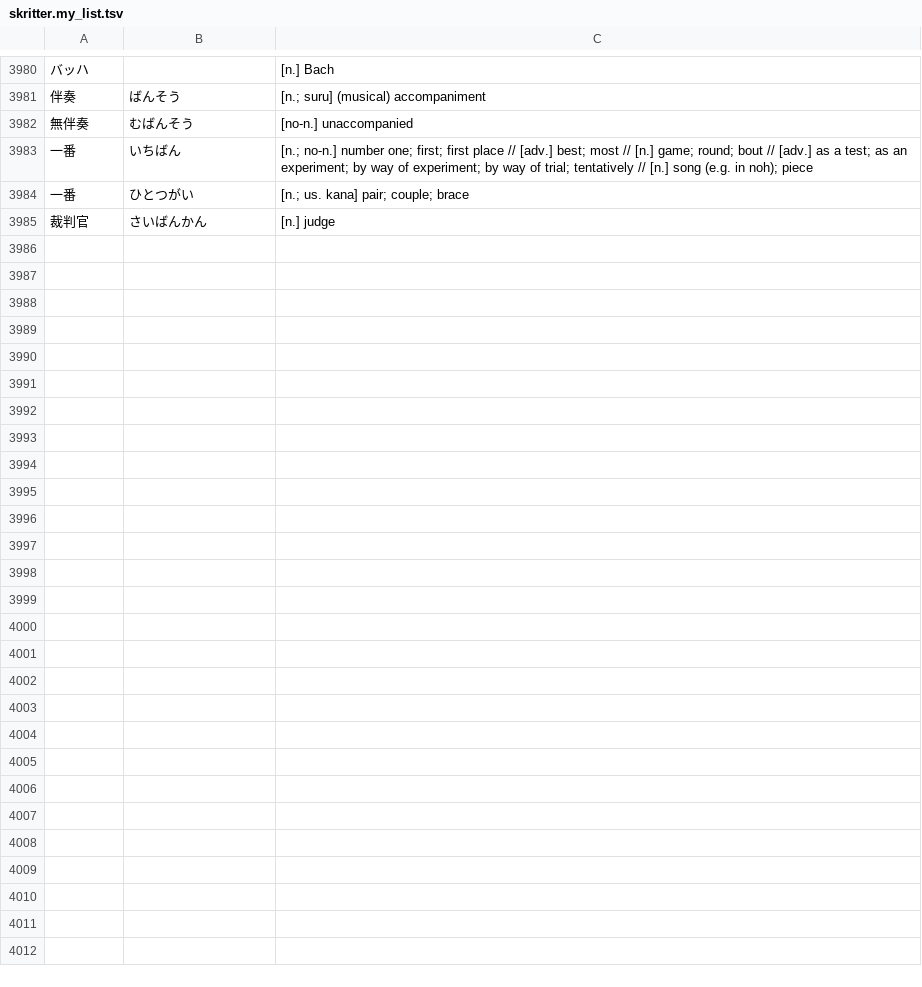
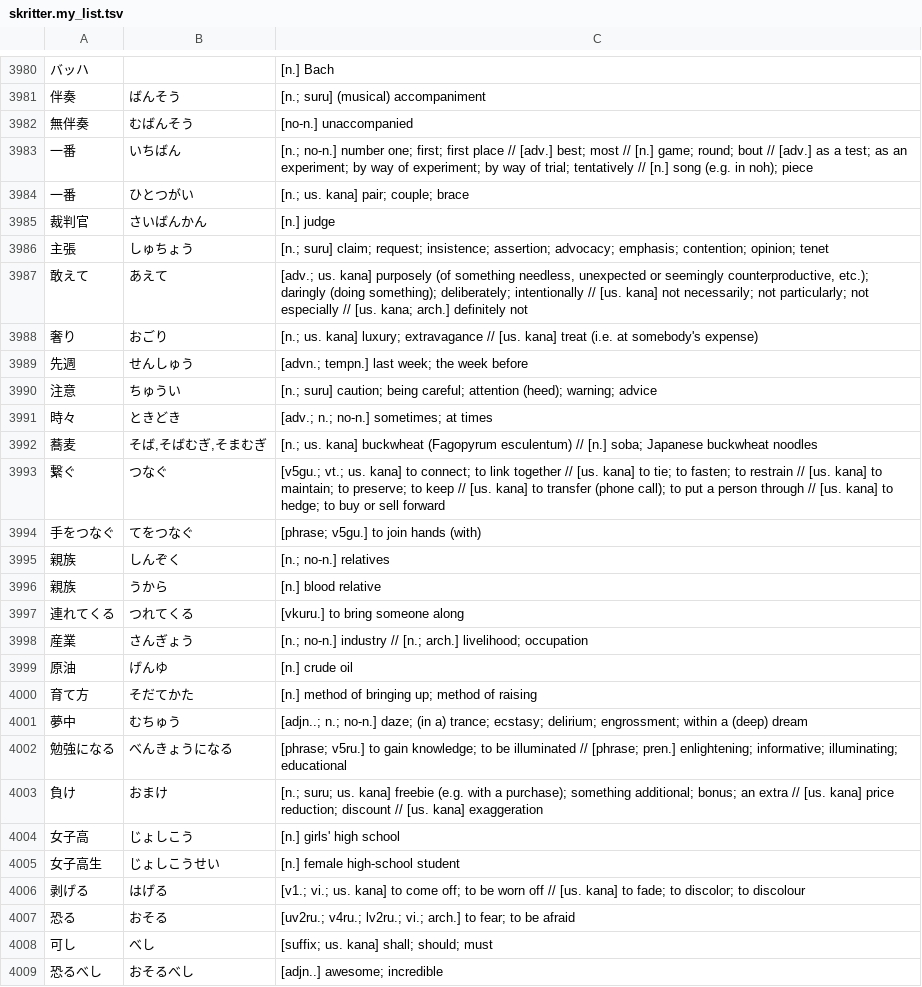
Before and after one commit to attilammagyar/jp-flashcards, a TSV file: skritter/skritter.my_list.tsv, drawn as a sheet; only a part is shown, gaps mark what is left out; the diff names each change by its address in the sheet, - before the commit and + after, or states it on an @@ line.

Commit message:
add various words to Skritter

```diff
--- a/skritter/skritter.my_list.tsv
+++ b/skritter/skritter.my_list.tsv
+row 3986: 主張 | しゅちょう | [n.; suru] claim; request; insistence; assertion; advocacy; emphasis; contention; opinion; tenet
+row 3987: 敢えて | あえて | [adv.; us. kana] purposely (of something needless, unexpected or seemingly counterproductive, etc.); daringly (doing something); deliberately; intentionally // [us. kana] not necessarily; not particularly; not especially // [us. kana; arch.] definitely not
+row 3988: 奢り | おごり | [n.; us. kana] luxury; extravagance // [us. kana] treat (i.e. at somebody's expense)
+row 3989: 先週 | せんしゅう | [advn.; tempn.] last week; the week before
+row 3990: 注意 | ちゅうい | [n.; suru] caution; being careful; attention (heed); warning; advice
+row 3991: 時々 | ときどき | [adv.; n.; no-n.] sometimes; at times
+row 3992: 蕎麦 | そば,そばむぎ,そまむぎ | [n.; us. kana] buckwheat (Fagopyrum esculentum) // [n.] soba; Japanese buckwheat noodles
+row 3993: 繋ぐ | つなぐ | [v5gu.; vt.; us. kana] to connect; to link together // [us. kana] to tie; to fasten; to restrain // [us. kana] to maintain; to preserve; to keep // [us. kana] to transfer (phone call); to put a person through // [us. kana] to hedge; to buy or sell forward
+row 3994: 手をつなぐ | てをつなぐ | [phrase; v5gu.] to join hands (with)
+row 3995: 親族 | しんぞく | [n.; no-n.] relatives
+row 3996: 親族 | うから | [n.] blood relative
+row 3997: 連れてくる | つれてくる | [vkuru.] to bring someone along
+row 3998: 産業 | さんぎょう | [n.; no-n.] industry // [n.; arch.] livelihood; occupation
+row 3999: 原油 | げんゆ | [n.] crude oil
+row 4000: 育て方 | そだてかた | [n.] method of bringing up; method of raising
+row 4001: 夢中 | むちゅう | [adjn..; n.; no-n.] daze; (in a) trance; ecstasy; delirium; engrossment; within a (deep) dream
+row 4002: 勉強になる | べんきょうになる | [phrase; v5ru.] to gain knowledge; to be illuminated // [phrase; pren.] enlightening; informative; illuminating; educational
+row 4003: 負け | おまけ | [n.; suru; us. kana] freebie (e.g. with a purchase); something additional; bonus; an extra // [us. kana] price reduction; discount // [us. kana] exaggeration
+row 4004: 女子高 | じょしこう | [n.] girls' high school
+row 4005: 女子高生 | じょしこうせい | [n.] female high-school student
+row 4006: 剥げる | はげる | [v1.; vi.; us. kana] to come off; to be worn off // [us. kana] to fade; to discolor; to discolour
+row 4007: 恐る | おそる | [uv2ru.; v4ru.; lv2ru.; vi.; arch.] to fear; to be afraid
+row 4008: 可し | べし | [suffix; us. kana] shall; should; must
+row 4009: 恐るべし | おそるべし | [adjn..] awesome; incredible
```
Also changed, not shown: skritter/yomikata_blacklist.tsv.
